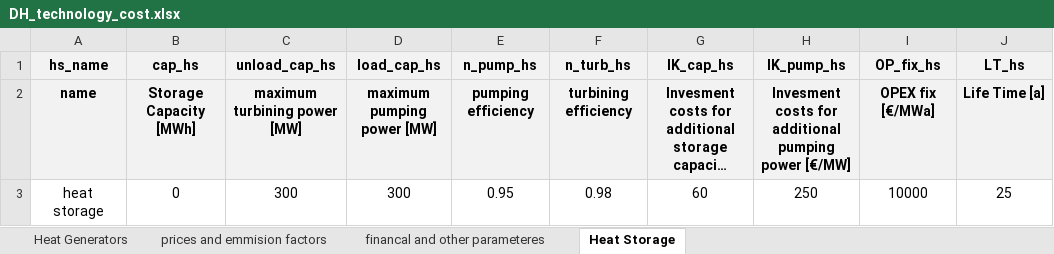
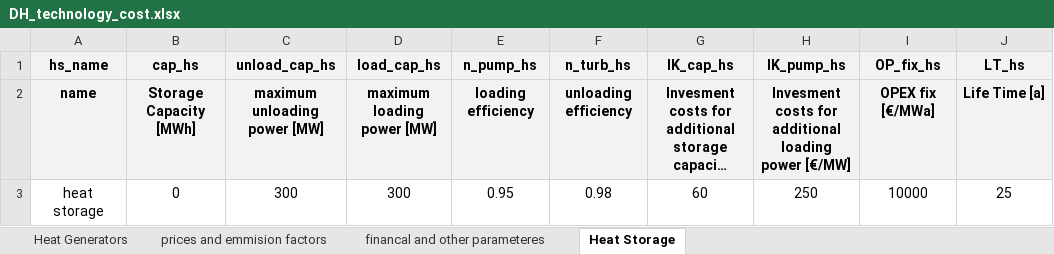
Before and after one commit to tuw-eeg/hotmapsDispatch, an Excel workbook: app/modules/common/AD/F16_input/DH_technology_cost.xlsx, sheet Heat Storage, drawn as a sheet; long unchanged cells end in …; values as stored, in another font and other column widths than the file's, no borders; the diff names each change by its address in the sheet, - before the commit and + after, or states it on an @@ line.

Commit message:
Update
- Show only effective Production in Thermal Generation Mix (Production of Solar Thermal is reduced)
- add binary variables for Heat Storages  (load OR unload, not at the same time loading and unloading)

TODO:

- CHP production characteristic formulated as a line
  (maybe defining  realistic production range with
   binary variables )
- rewrite redundant code (specially F16_server.py)
- migate to newest bokeh version
- download files via Browser (JavaScript)

Versions of Main Packages:
    bokeh=='0.12.10', pandas=='0.22.0',
    numpy=='1.14.0, pyomo=='5.5.0'

```diff
--- a/app/modules/common/AD/F16_input/DH_technology_cost.xlsx (sheet Heat Storage)
+++ b/app/modules/common/AD/F16_input/DH_technology_cost.xlsx (sheet Heat Storage)
-C2 (unload_cap_hs): maximum turbining power [MW]
+C2 (unload_cap_hs): maximum unloading power [MW]
-D2 (load_cap_hs): maximum pumping power [MW]
+D2 (load_cap_hs): maximum loading power [MW]
-E2 (n_pump_hs): pumping efficiency
+E2 (n_pump_hs): loading efficiency
-F2 (n_turb_hs): turbining efficiency
+F2 (n_turb_hs): unloading efficiency
-H2 (IK_pump_hs): …for additional pumping power [€/MW]
+H2 (IK_pump_hs): …for additional loading power [€/MW]
```
Also changed, not shown: app/modules/common/FEAT/F16/input.xlsx, 4 other files.
